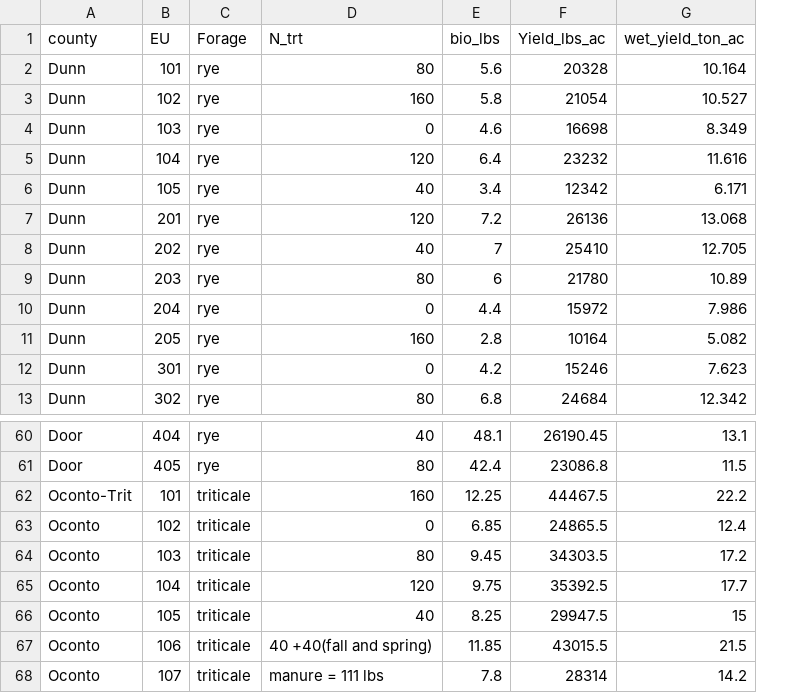
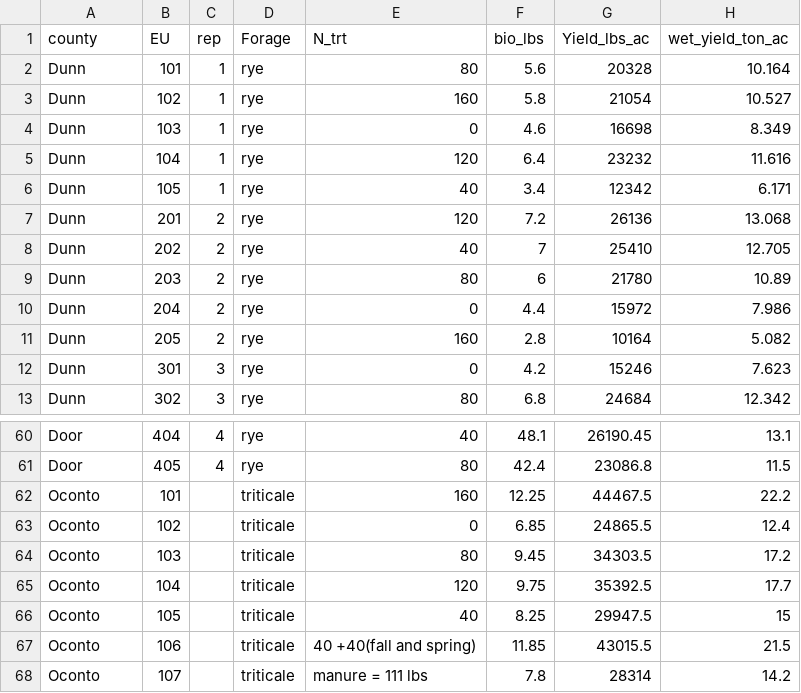
Before and after one commit to kgrint/Cereal-Forage-Nitrogen, a CSV file: 2022Data.csv, drawn as a sheet; only a part is shown, gaps mark what is left out; the diff names each change by its address in the sheet, - before the commit and + after, or states it on an @@ line.

Commit message:
Manipulating data

```diff
--- a/2022Data.csv
+++ b/2022Data.csv
+column C (rep), rows 2-13: 1 | 1 | 1 | 1 | 1 | 2 | 2 | 2 | 2 | 2 | 3 | 3; rows 60-61: 4 | 4
-A62 (county): Oconto-Trit
+A62 (county): Oconto
```
Also changed, not shown: 1 other file.
